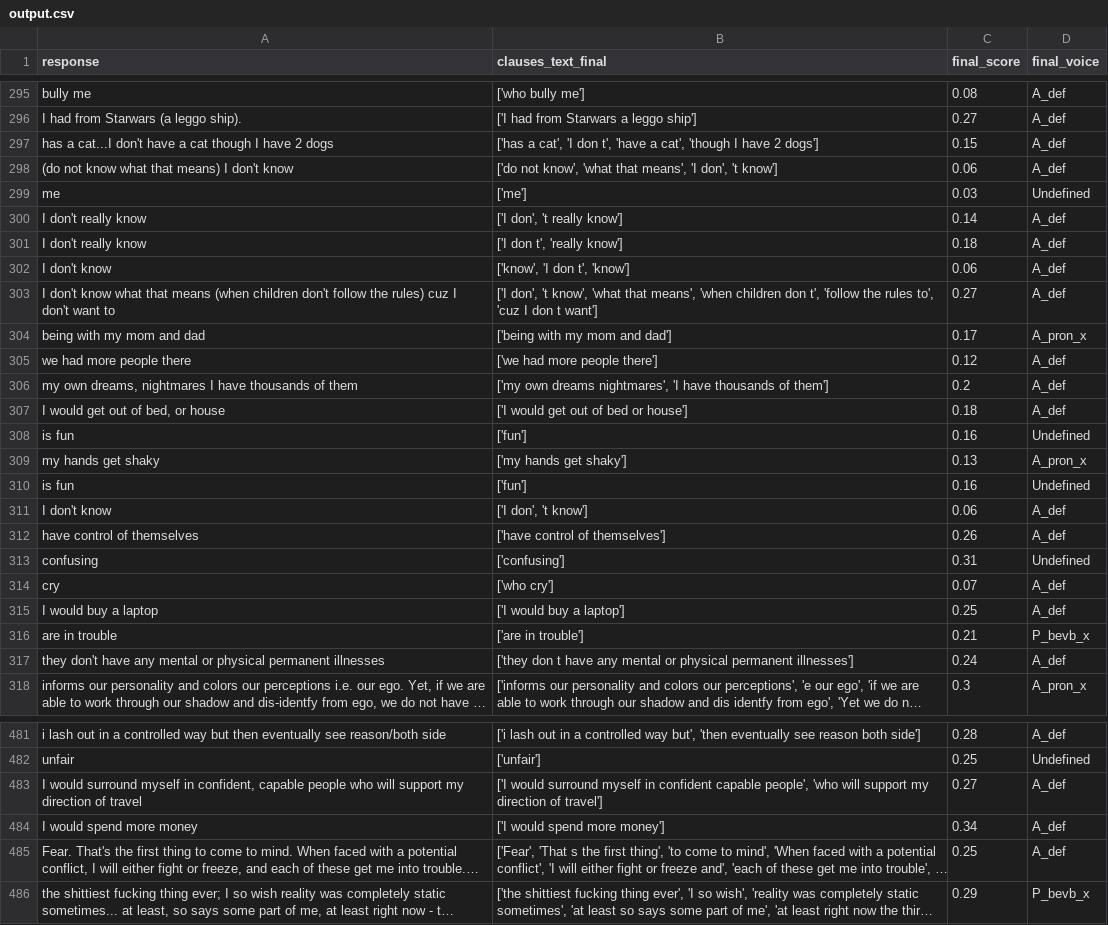
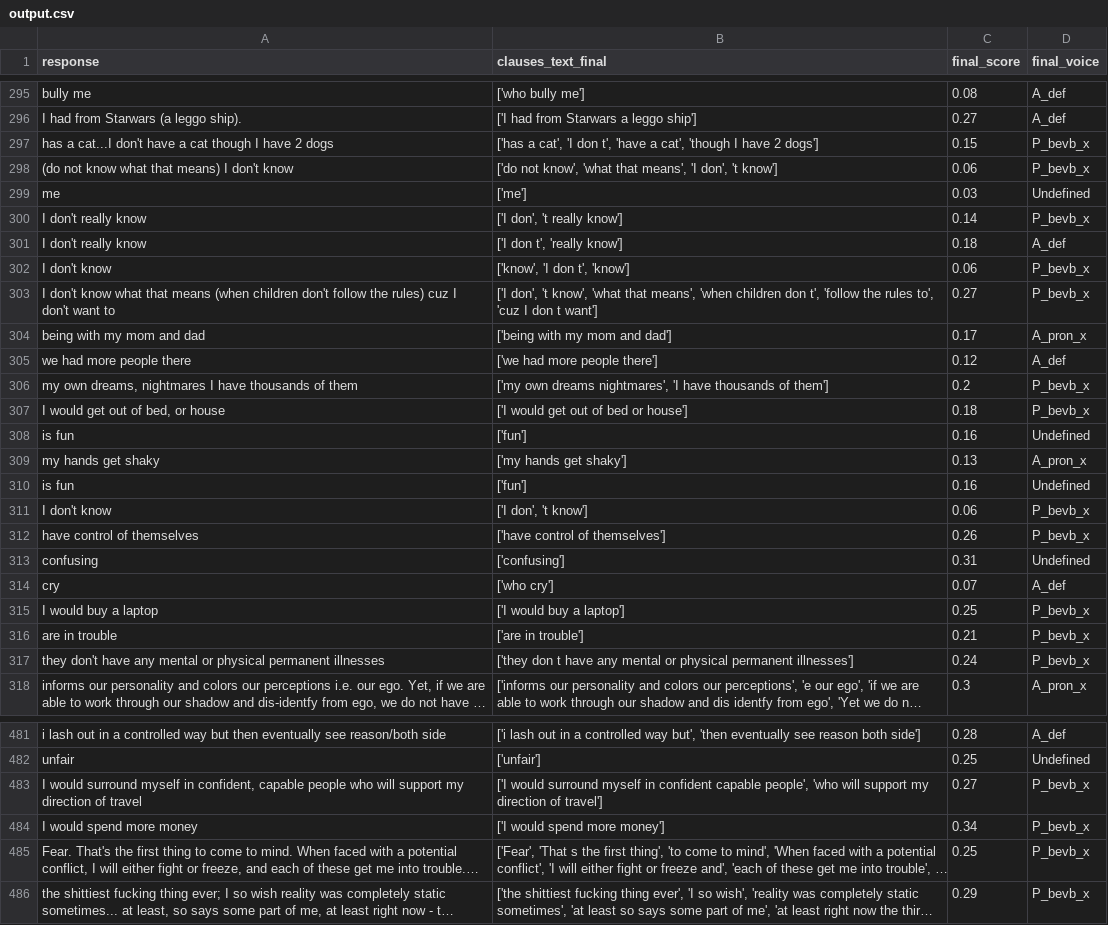
Before and after one commit to perspegrity5/SL_NLP_PassiveActive1, a CSV file: output.csv, drawn as a sheet; only a part is shown, gaps mark what is left out; long unchanged cells end in …; the diff covers the shown part only; the diff names each change by its address in the sheet, - before the commit and + after, or states it on an @@ line.

```diff
--- a/output.csv
+++ b/output.csv
-D297:D298 (final_voice): A_def
+D297:D298 (final_voice): P_bevb_x
-D300 (final_voice): A_def
+D300 (final_voice): P_bevb_x
-D302:D303 (final_voice): A_def
+D302:D303 (final_voice): P_bevb_x
-D306:D307 (final_voice): A_def
+D306:D307 (final_voice): P_bevb_x
-D311:D312 (final_voice): A_def
+D311:D312 (final_voice): P_bevb_x
-D315 (final_voice): A_def
+D315 (final_voice): P_bevb_x
-D317 (final_voice): A_def
+D317 (final_voice): P_bevb_x
-D483:D485 (final_voice): A_def
+D483:D485 (final_voice): P_bevb_x
```
Also changed, not shown: 92 edited cells elsewhere in this file, debug.csv, 2 other files.
